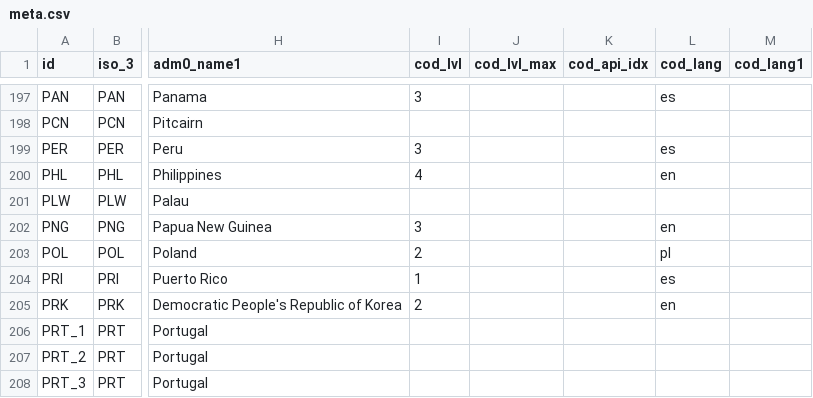
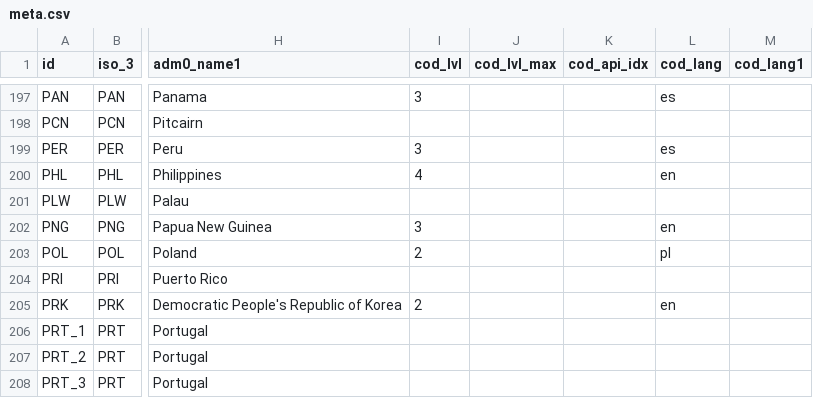
Before and after one commit to fieldmaps/admin-boundaries, a CSV file: inputs/meta.csv, drawn as a sheet; only a part is shown, gaps mark what is left out; the diff names each change by its address in the sheet, - before the commit and + after, or states it on an @@ line.

```diff
--- a/inputs/meta.csv
+++ b/inputs/meta.csv
-I204 (cod_lvl): 1
+I204 (cod_lvl): (empty)
-L204 (cod_lang): es
+L204 (cod_lang): (empty)
```
Also changed, not shown: inputs/cod.csv.
